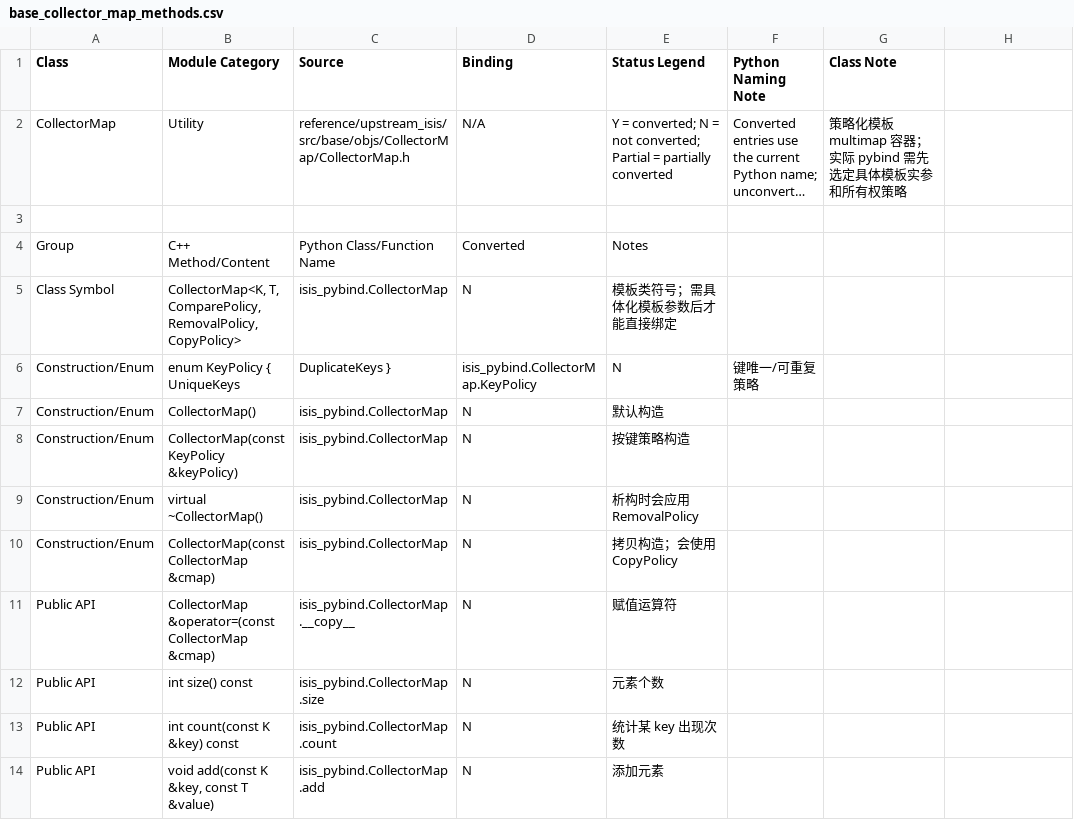
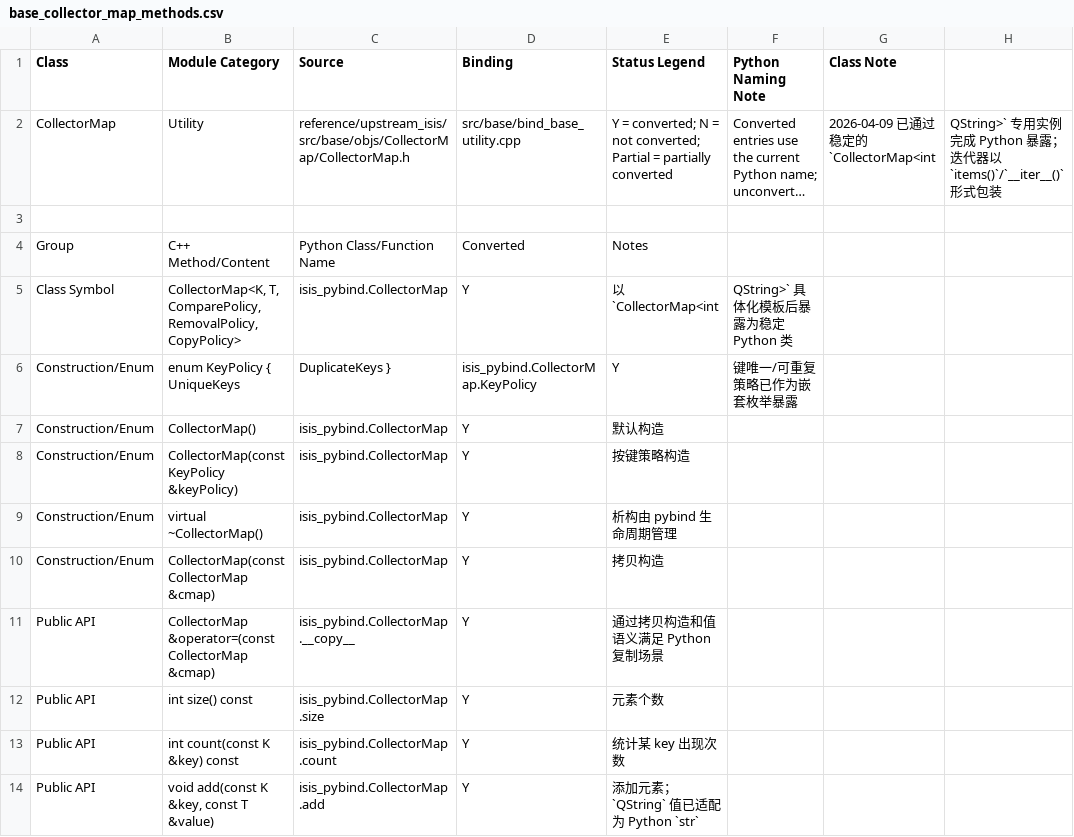
Before and after one commit to gengxun-henu/pyisis, a CSV file: class_bind_methods_details/base_collector_map_methods.csv, drawn as a sheet; only a part is shown; long unchanged cells end in …; the diff covers the shown part only; the diff names each change by its address in the sheet, - before the commit and + after, or states it on an @@ line.

```diff
--- a/class_bind_methods_details/base_collector_map_methods.csv
+++ b/class_bind_methods_details/base_collector_map_methods.csv
-D2 (Binding): N/A
+D2 (Binding): src/base/bind_base_utility.cpp
-G2 (Class Note): 策略化模板 multimap 容器；实际 pybind 需先选定具体模板实参和所有权策略
+G2 (Class Note): 2026-04-09 已通过稳定的 `CollectorMap<int
-H2: (empty)
+H2: QString>` 专用实例完成 Python 暴露；迭代器以 `items()`/`__iter__()` 形式包装
-D5 (Binding): N
+D5 (Binding): Y
-E5 (Status Legend): 模板类符号；需具体化模板参数后才能直接绑定
+E5 (Status Legend): 以 `CollectorMap<int
-F5 (Python Naming Note): (empty)
+F5 (Python Naming Note): QString>` 具体化模板后暴露为稳定 Python 类
-E6 (Status Legend): N
+E6 (Status Legend): Y
-F6 (Python Naming Note): 键唯一/可重复策略
+F6 (Python Naming Note): 键唯一/可重复策略已作为嵌套枚举暴露
-D7:D14 (Binding): N
+D7:D14 (Binding): Y
-E9 (Status Legend): 析构时会应用 RemovalPolicy
+E9 (Status Legend): 析构由 pybind 生命周期管理
-E10 (Status Legend): 拷贝构造；会使用 CopyPolicy
+E10 (Status Legend): 拷贝构造
-E11 (Status Legend): 赋值运算符
+E11 (Status Legend): 通过拷贝构造和值语义满足 Python 复制场景
-E14 (Status Legend): 添加元素
+E14 (Status Legend): 添加元素；`QString` 值已适配为 Python `str`
```
Also changed, not shown: 20 edited cells elsewhere in this file, class_bind_methods_details/base_cube_attribute_methods.csv, class_bind_methods_details/base_ransac_methods.csv, 17 other files.
